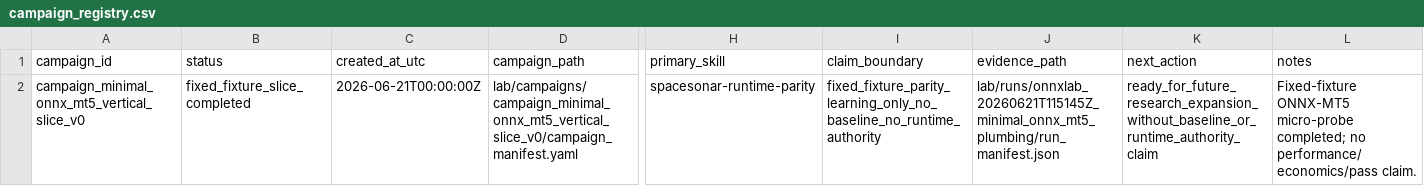
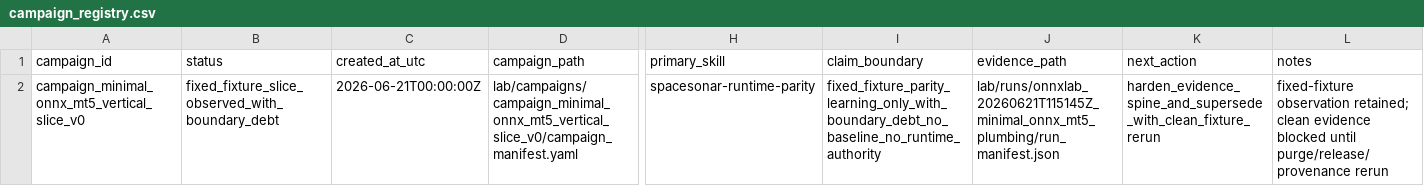
Before and after one commit to Minki-Trader/Project_SpaceSonar_X, a CSV file: docs/registers/campaign_registry.csv, drawn as a sheet; only a part is shown, gaps mark what is left out; the diff names each change by its address in the sheet, - before the commit and + after, or states it on an @@ line.

```diff
--- a/docs/registers/campaign_registry.csv
+++ b/docs/registers/campaign_registry.csv
-B2 (status): fixed_fixture_slice_completed
+B2 (status): fixed_fixture_slice_observed_with_boundary_debt
-I2 (claim_boundary): fixed_fixture_parity_learning_only_no_baseline_no_runtime_authority
+I2 (claim_boundary): fixed_fixture_parity_learning_only_with_boundary_debt_no_baseline_no_runtime_authority
-K2 (next_action): ready_for_future_research_expansion_without_baseline_or_runtime_authority_claim
+K2 (next_action): harden_evidence_spine_and_supersede_with_clean_fixture_rerun
-L2 (notes): Fixed-fixture ONNX-MT5 micro-probe completed; no performance/economics/pass claim.
+L2 (notes): fixed-fixture observation retained; clean evidence blocked until purge/release/provenance rerun
```
Also changed, not shown: docs/registers/artifact_registry.csv, docs/registers/run_registry.csv, 21 other files.
